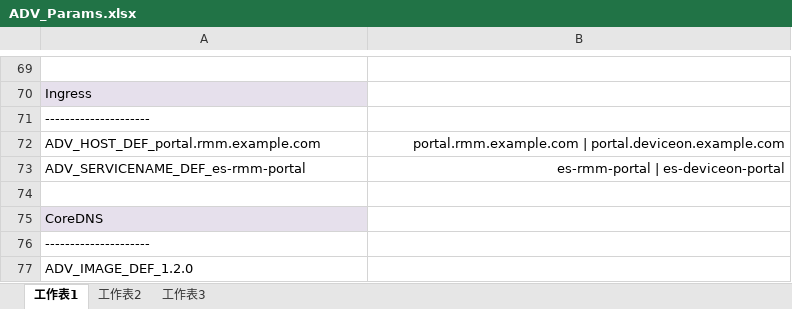
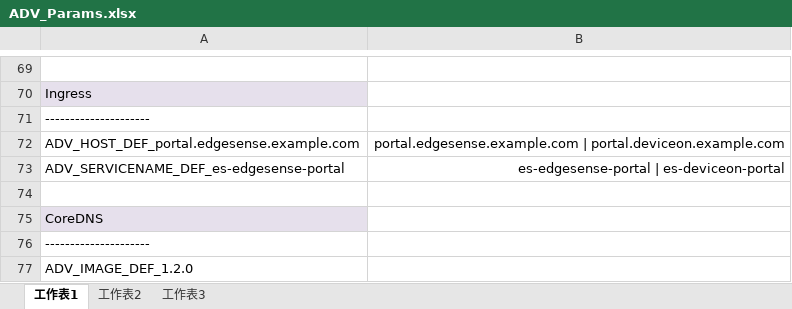
Before and after one commit to TsubasaEX/Tracks, an Excel workbook: spec/ADV_Params.xlsx, sheet 工作表1, drawn as a sheet; only a part is shown, gaps mark what is left out; values as stored, in another font and other column widths than the file's, no borders; charts and pictures not drawn; removed rows and columns are numbered as before the commit, all else as after; the diff names each change by its address in the sheet, - before the commit and + after, or states it on an @@ line.

Commit message:
up

```diff
--- a/spec/ADV_Params.xlsx (sheet 工作表1)
+++ b/spec/ADV_Params.xlsx (sheet 工作表1)
-A72: ADV_HOST_DEF_portal.rmm.example.com
+A72: ADV_HOST_DEF_portal.edgesense.example.com
-B72: portal.rmm.example.com | portal.deviceon.example.com
+B72: portal.edgesense.example.com | portal.deviceon.example.com
-row 73: ADV_SERVICENAME_DEF_es-rmm-portal | es-rmm-portal | es-deviceon-portal
+row 73: ADV_SERVICENAME_DEF_es-edgesense-portal | es-edgesense-portal | es-deviceon-portal
```
